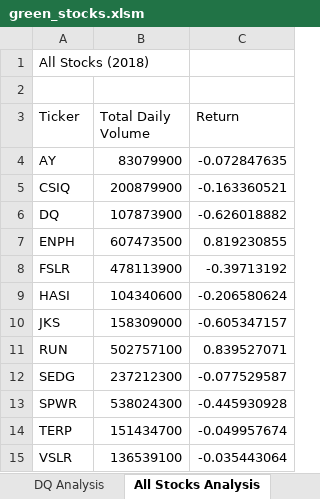
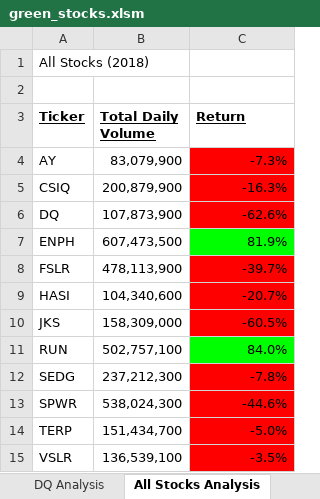
Before and after one commit to vtg401009/stock-analysis, an Excel workbook: green_stocks.xlsm, sheet All Stocks Analysis, drawn as a sheet; values as stored, in another font and other column widths than the file's, no borders; the diff names each change by its address in the sheet, - before the commit and + after, or states it on an @@ line.

Commit message:
Add files via upload

```diff
--- a/green_stocks.xlsm (sheet All Stocks Analysis)
+++ b/green_stocks.xlsm (sheet All Stocks Analysis)
@@ A3:C3 bold: off → on, underline: off → on @@
-B4 (Total Daily Volume): 83079900
+B4 (Total Daily Volume): 83,079,900
-C4 (Return): -0.072847635
+C4 (Return): -7.3%
-C4:C6 fill: none
+C4:C6 fill: #FF0000
-B5 (Total Daily Volume): 200879900
+B5 (Total Daily Volume): 200,879,900
-C5 (Return): -0.163360521
+C5 (Return): -16.3%
-B6 (Total Daily Volume): 107873900
+B6 (Total Daily Volume): 107,873,900
-C6 (Return): -0.626018882
+C6 (Return): -62.6%
-B7 (Total Daily Volume): 607473500
+B7 (Total Daily Volume): 607,473,500
-C7 (Return): 0.819230855
+C7 (Return): 81.9%
-C7 fill: none
+C7 fill: #00FF00
-B8 (Total Daily Volume): 478113900
+B8 (Total Daily Volume): 478,113,900
-C8 (Return): -0.39713192
+C8 (Return): -39.7%
-C8:C10 fill: none
+C8:C10 fill: #FF0000
-B9 (Total Daily Volume): 104340600
+B9 (Total Daily Volume): 104,340,600
-C9 (Return): -0.206580624
+C9 (Return): -20.7%
-B10 (Total Daily Volume): 158309000
+B10 (Total Daily Volume): 158,309,000
-C10 (Return): -0.605347157
+C10 (Return): -60.5%
-B11 (Total Daily Volume): 502757100
+B11 (Total Daily Volume): 502,757,100
-C11 (Return): 0.839527071
+C11 (Return): 84.0%
-C11 fill: none
+C11 fill: #00FF00
-B12 (Total Daily Volume): 237212300
+B12 (Total Daily Volume): 237,212,300
-C12 (Return): -0.077529587
+C12 (Return): -7.8%
-C12:C15 fill: none
+C12:C15 fill: #FF0000
-B13 (Total Daily Volume): 538024300
+B13 (Total Daily Volume): 538,024,300
-C13 (Return): -0.445930928
+C13 (Return): -44.6%
-B14 (Total Daily Volume): 151434700
+B14 (Total Daily Volume): 151,434,700
-C14 (Return): -0.049957674
+C14 (Return): -5.0%
-B15 (Total Daily Volume): 136539100
+B15 (Total Daily Volume): 136,539,100
-C15 (Return): -0.035443064
+C15 (Return): -3.5%
```
